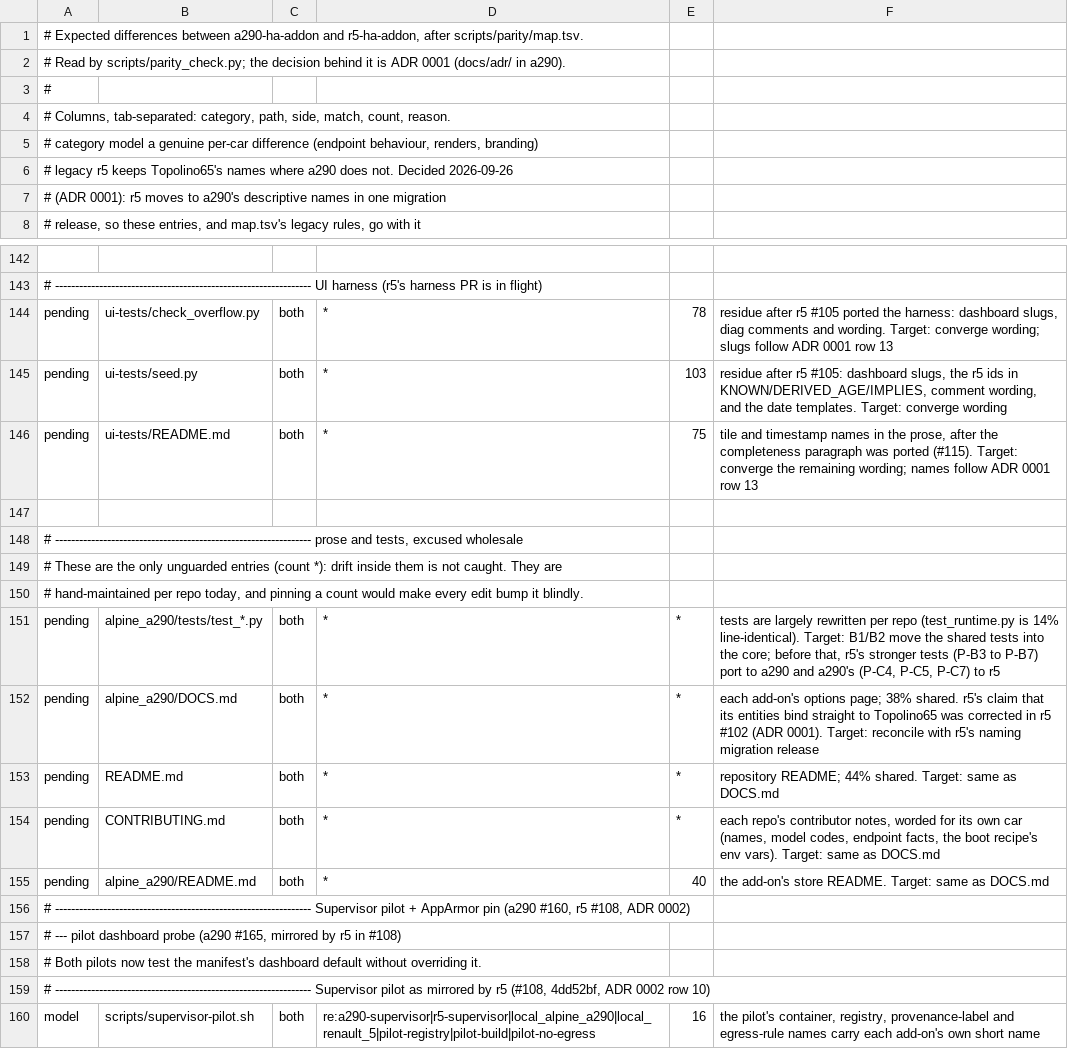
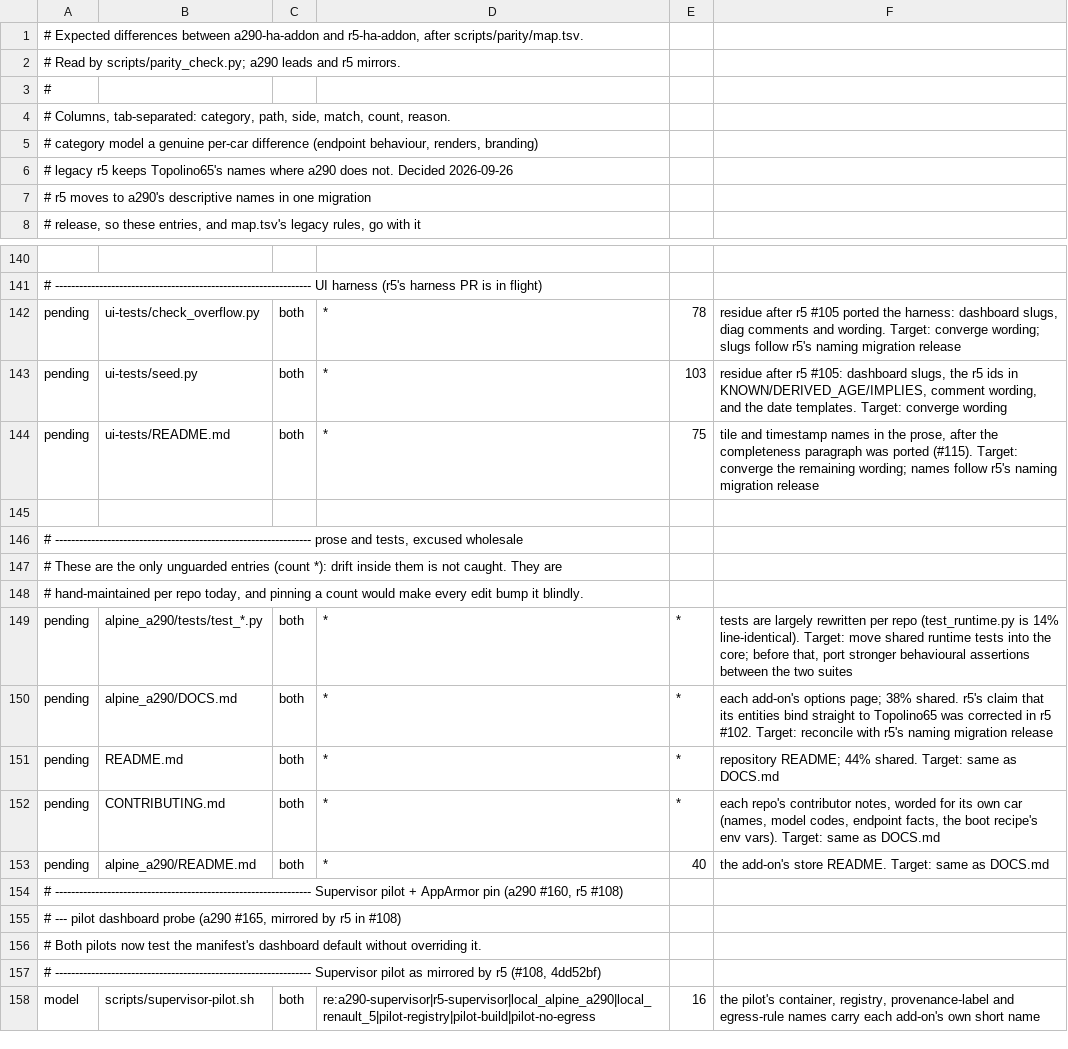
Before and after one commit to MatthewHobbs/r5-ha-addon, a TSV file: scripts/parity/expected.tsv, drawn as a sheet; only a part is shown, gaps mark what is left out; addresses are those after the commit; the diff covers the shown part only; the diff names each change by its address in the sheet, - before the commit and + after, or states it on an @@ line.

Commit message:
fix(runtime): mirror recovery fixes and meaningful test cleanup (#204)
* ci: mirror the refreshed validation image pins

* fix(runtime): mirror recovery fixes and strengthen behavioural tests

```diff
--- a/scripts/parity/expected.tsv
+++ b/scripts/parity/expected.tsv
-A2: …by scripts/parity_check.py; the decision behind it is ADR 0001 (docs/adr/ in a290).
+A2: …by scripts/parity_check.py; a290 leads and r5 mirrors.
-A7: # (ADR 0001): r5 moves…
+A7: # r5 moves…
-F142: …slugs follow ADR 0001 row 13
+F142: …slugs follow r5's naming migration release
-F144: …names follow ADR 0001 row 13
+F144: …names follow r5's naming migration release
-F149: …line-identical). Target: B1/B2 move the shared tests into the core; before that, r5's stronger tests (P-B3 to P-B7) port to a290 and a290's (P-C4, P-C5, P-C7) to r5
+F149: …line-identical). Target: move shared runtime tests into the core; before that, port stronger behavioural assertions between the two suites
-F150: …in r5 #102 (ADR 0001). Target: reconcile…
+F150: …in r5 #102. Target: reconcile…
-A154: …#160, r5 #108, ADR 0002)
+A154: …#160, r5 #108)
-A157: …r5 (#108, 4dd52bf, ADR 0002 row 10)
+A157: …r5 (#108, 4dd52bf)
```
Also changed, not shown: 1 added row, 3 removed rows and 21 edited cells elsewhere in this file, 12 other files.
